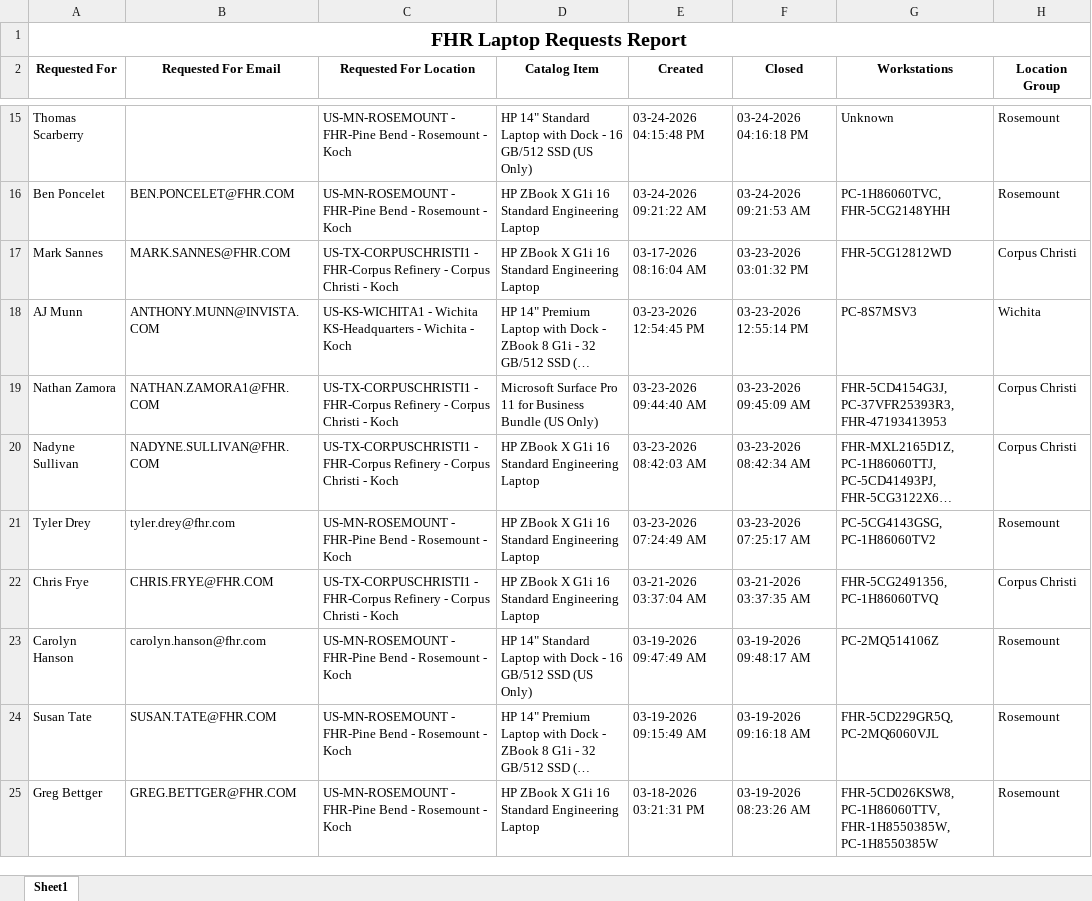
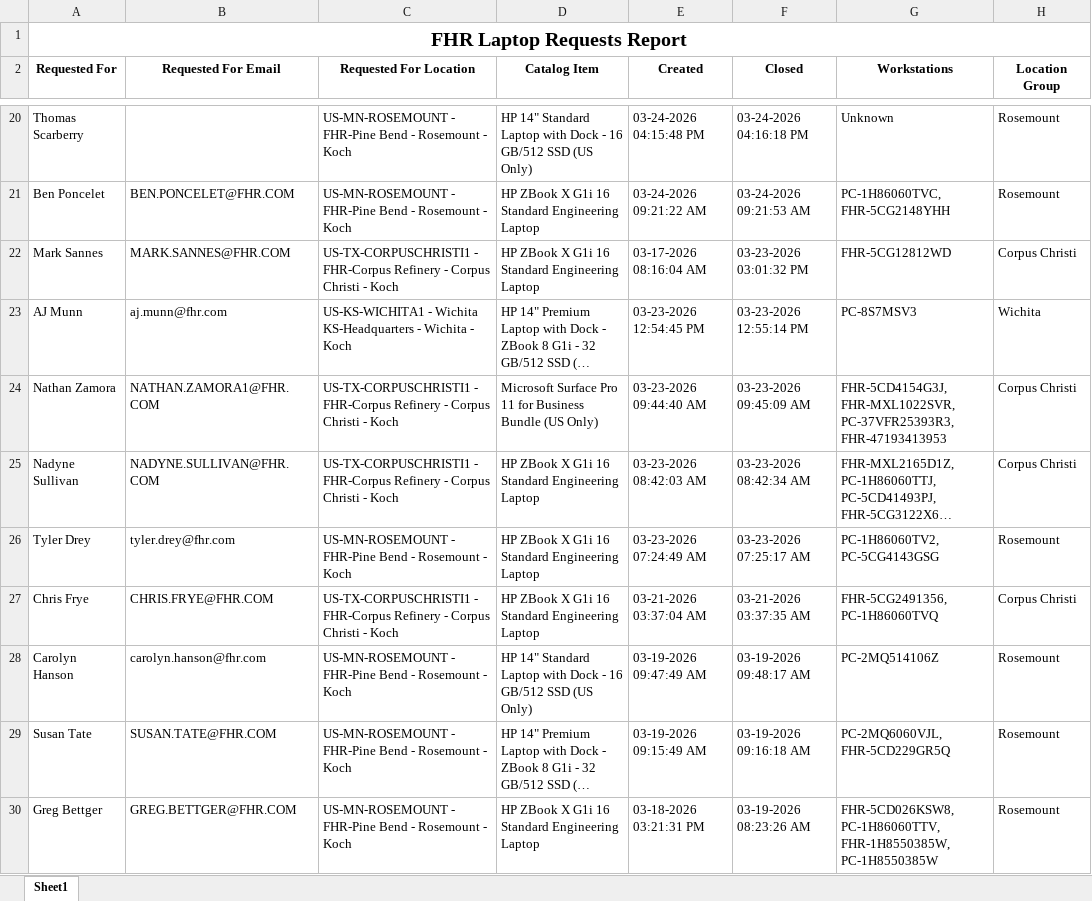
Before and after one commit to ellis-massey-FHR/fhr-device-audit, an Excel workbook: output/fhr_computer_requests.xlsx, sheet Sheet1, drawn as a sheet; only a part is shown, gaps mark what is left out; long unchanged cells end in …; values as stored, in another font and other column widths than the file's, no borders; charts and pictures not drawn; addresses are those after the commit; the diff covers the shown part only; the diff names each change by its address in the sheet, - before the commit and + after, or states it on an @@ line.

```diff
--- a/output/fhr_computer_requests.xlsx (sheet Sheet1)
+++ b/output/fhr_computer_requests.xlsx (sheet Sheet1)
-B23 (Requested For Email): ANTHONY.MUNN@INVISTA.COM
+B23 (Requested For Email): aj.munn@fhr.com
-G24 (Workstations): FHR-5CD4154G3J, PC-37VFR25393R3, FHR-47193413953
+G24 (Workstations): FHR-5CD4154G3J, FHR-MXL1022SVR, PC-37VFR25393R3, FHR-47193413953
-G26 (Workstations): PC-5CG4143GSG, PC-1H86060TV2
+G26 (Workstations): PC-1H86060TV2, PC-5CG4143GSG
-G29 (Workstations): FHR-5CD229GR5Q, PC-2MQ6060VJL
+G29 (Workstations): PC-2MQ6060VJL, FHR-5CD229GR5Q
```
Also changed, not shown: 5 added rows, 5 removed rows and 15 edited cells elsewhere in this sheet.
